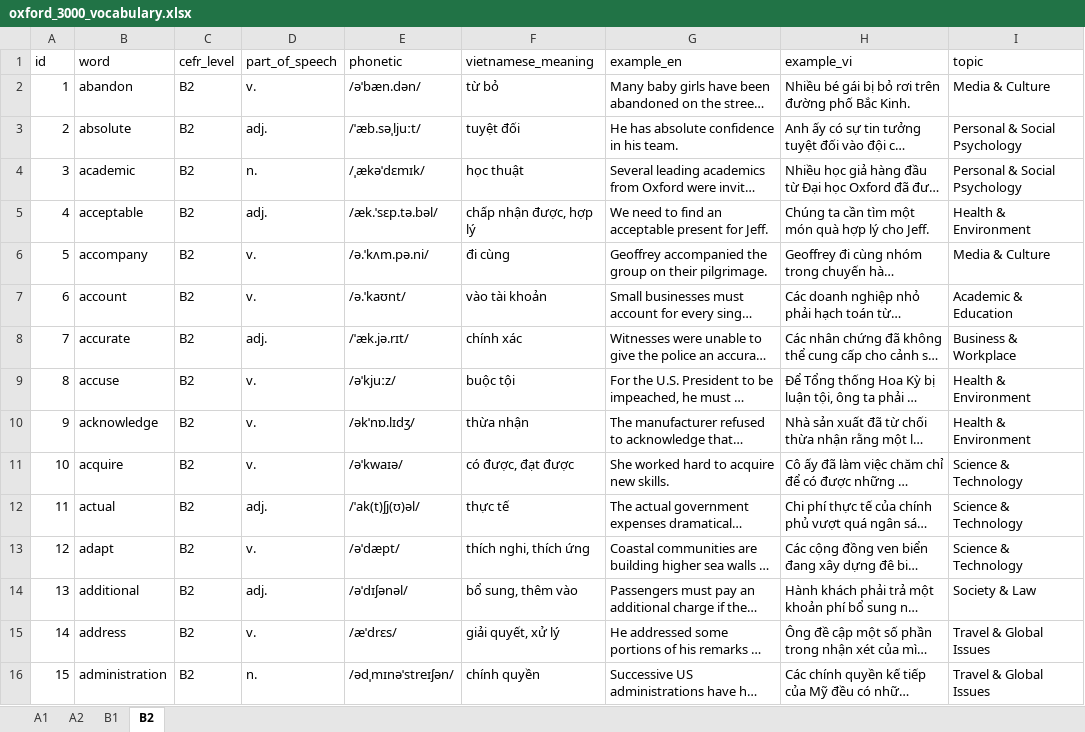
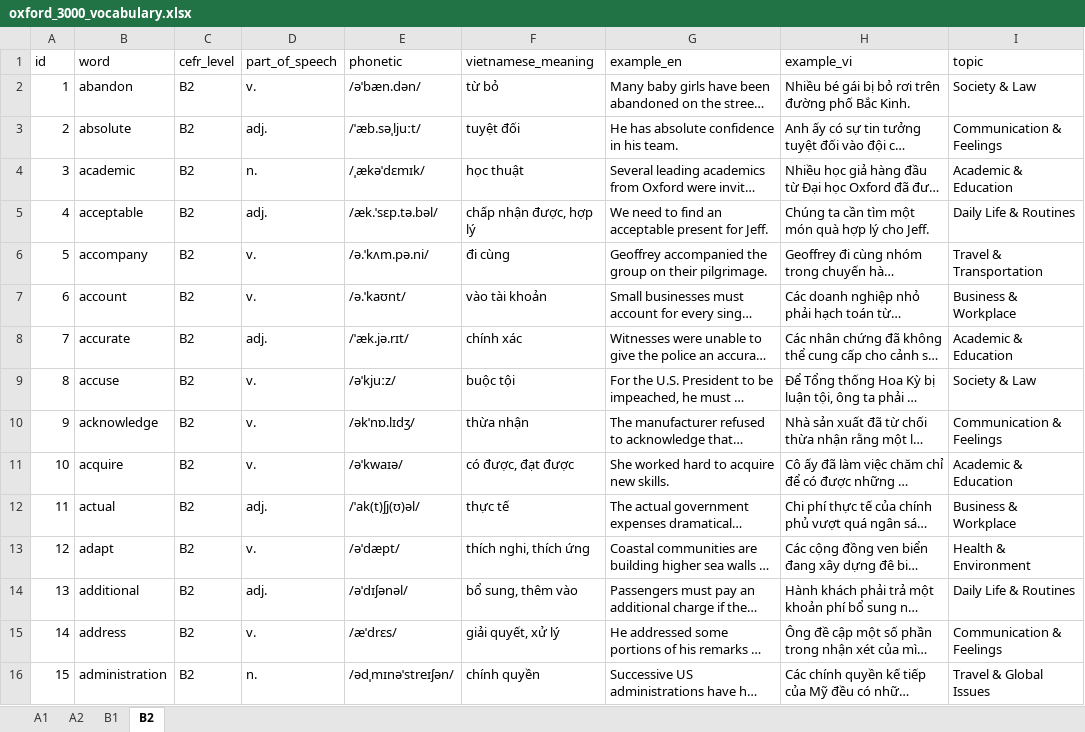
Before and after one commit to Hungmochi211/english_vocabulary_practice, an Excel workbook: tools/oxford_3000_vocabulary.xlsx, sheet B2, drawn as a sheet; only a part is shown; long unchanged cells end in …; values as stored, in another font and other column widths than the file's, no borders; the diff covers the shown part only; the diff names each change by its address in the sheet, - before the commit and + after, or states it on an @@ line.

```diff
--- a/tools/oxford_3000_vocabulary.xlsx (sheet B2)
+++ b/tools/oxford_3000_vocabulary.xlsx (sheet B2)
-I2 (topic): Media & Culture
+I2 (topic): Society & Law
-I3 (topic): Personal & Social Psychology
+I3 (topic): Communication & Feelings
-I4 (topic): Personal & Social Psychology
+I4 (topic): Academic & Education
-I5 (topic): Health & Environment
+I5 (topic): Daily Life & Routines
-I6 (topic): Media & Culture
+I6 (topic): Travel & Transportation
-I7 (topic): Academic & Education
+I7 (topic): Business & Workplace
-I8 (topic): Business & Workplace
+I8 (topic): Academic & Education
-I9 (topic): Health & Environment
+I9 (topic): Society & Law
-I10 (topic): Health & Environment
+I10 (topic): Communication & Feelings
-I11 (topic): Science & Technology
+I11 (topic): Academic & Education
-I12 (topic): Science & Technology
+I12 (topic): Business & Workplace
-I13 (topic): Science & Technology
+I13 (topic): Health & Environment
-I14 (topic): Society & Law
+I14 (topic): Daily Life & Routines
-I15 (topic): Travel & Global Issues
+I15 (topic): Communication & Feelings
```
Also changed, not shown: 765 edited cells elsewhere in this sheet, sheet A1, sheet A2, sheet B1, 13 other files.
